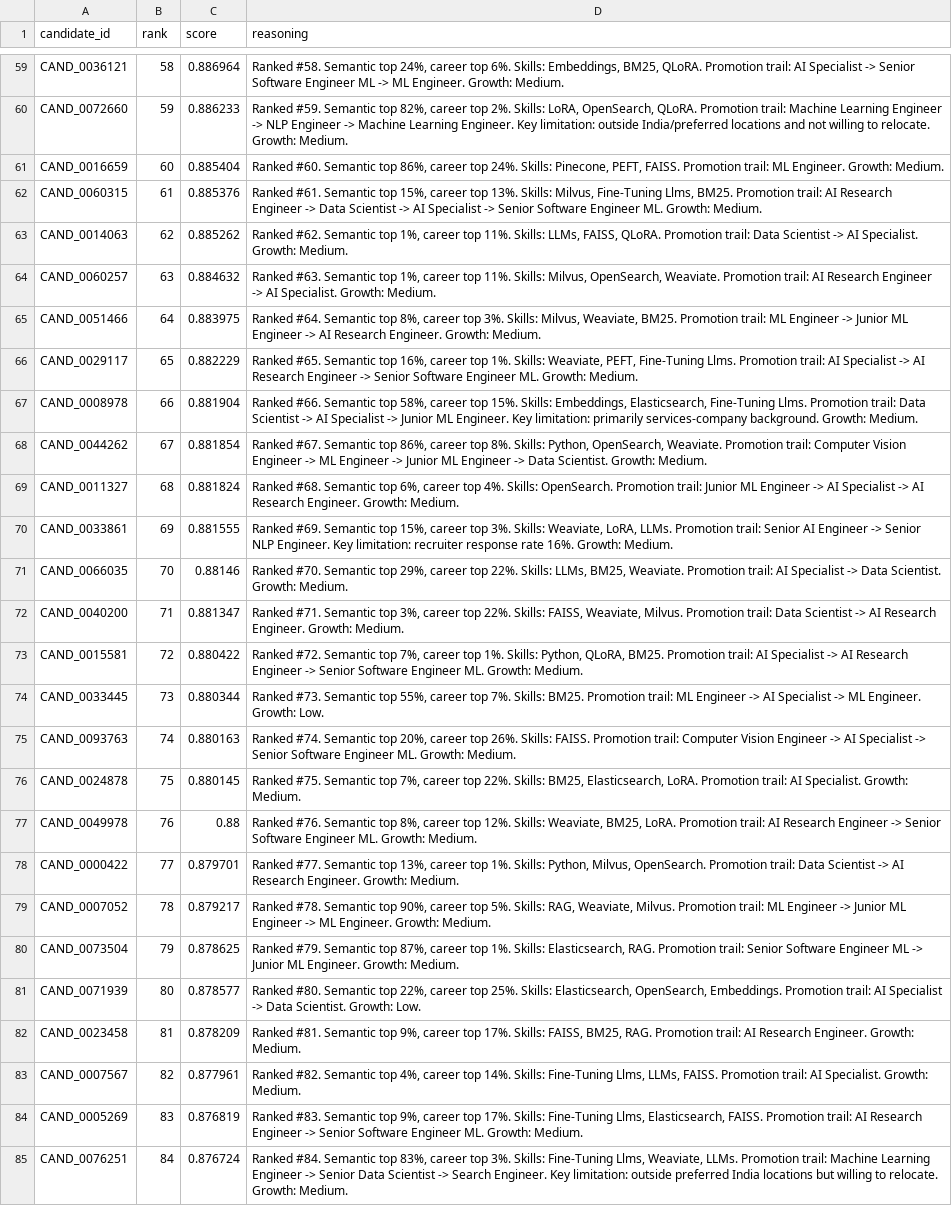
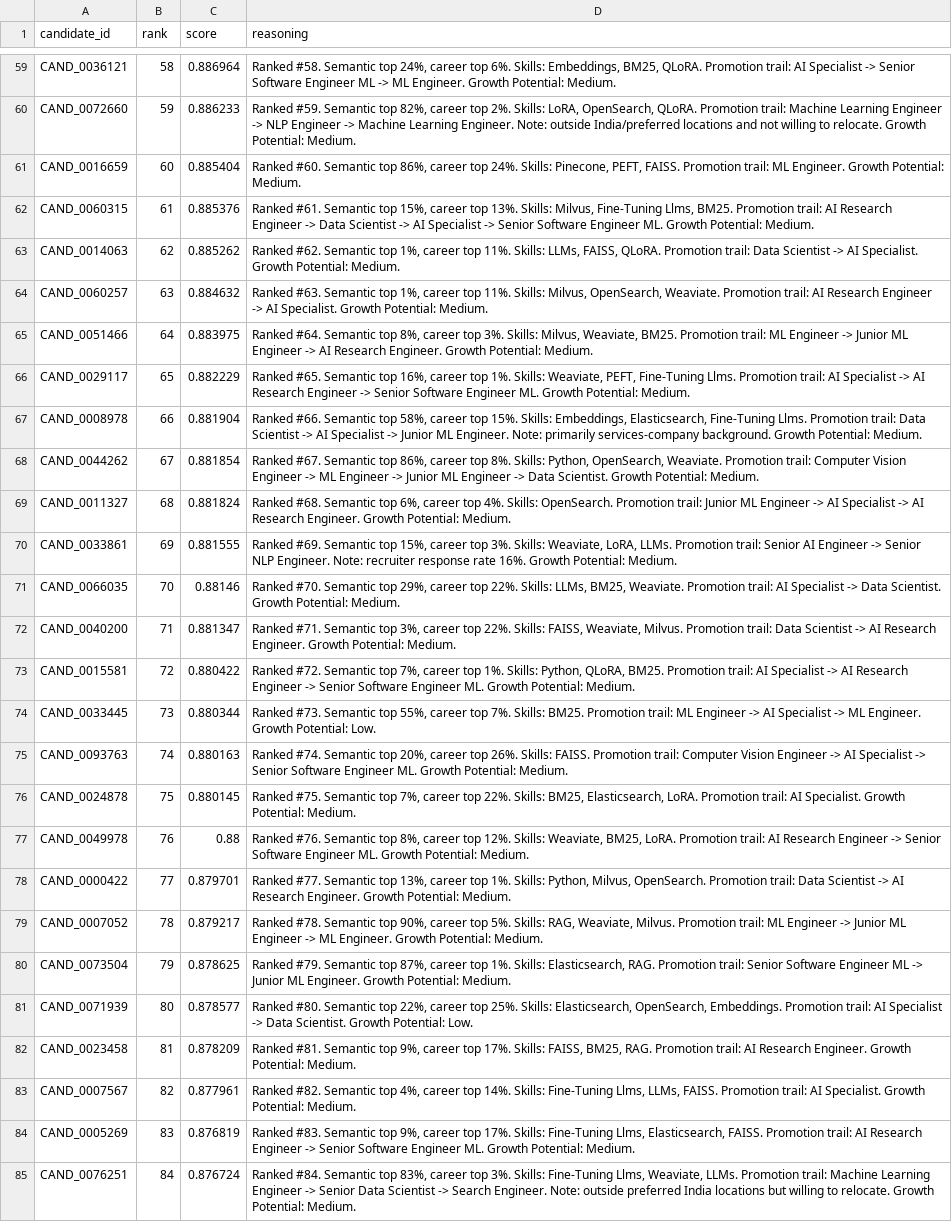
Before and after one commit to jmurarka/redrob-ranker, a CSV file: submission.csv, drawn as a sheet; only a part is shown, gaps mark what is left out; the diff covers the shown part only; the diff names each change by its address in the sheet, - before the commit and + after, or states it on an @@ line.

```diff
--- a/submission.csv
+++ b/submission.csv
-D59 (reasoning): …ML Engineer. Growth: Medium.
+D59 (reasoning): …ML Engineer. Growth Potential: Medium.
-D60 (reasoning): …Learning Engineer. Key limitation: outside India/preferred locations and not willing to relocate. Growth: Medium.
+D60 (reasoning): …Learning Engineer. Note: outside India/preferred locations and not willing to relocate. Growth Potential: Medium.
-D61 (reasoning): …ML Engineer. Growth: Medium.
+D61 (reasoning): …ML Engineer. Growth Potential: Medium.
-D62 (reasoning): …Engineer ML. Growth: Medium.
+D62 (reasoning): …Engineer ML. Growth Potential: Medium.
-D63 (reasoning): …AI Specialist. Growth: Medium.
+D63 (reasoning): …AI Specialist. Growth Potential: Medium.
-D64 (reasoning): …AI Specialist. Growth: Medium.
+D64 (reasoning): …AI Specialist. Growth Potential: Medium.
-D65 (reasoning): …Research Engineer. Growth: Medium.
+D65 (reasoning): …Research Engineer. Growth Potential: Medium.
-D66 (reasoning): …Engineer ML. Growth: Medium.
+D66 (reasoning): …Engineer ML. Growth Potential: Medium.
-D67 (reasoning): …ML Engineer. Key limitation: primarily services-company background. Growth: Medium.
+D67 (reasoning): …ML Engineer. Note: primarily services-company background. Growth Potential: Medium.
-D68 (reasoning): …Data Scientist. Growth: Medium.
+D68 (reasoning): …Data Scientist. Growth Potential: Medium.
-D69 (reasoning): …Research Engineer. Growth: Medium.
+D69 (reasoning): …Research Engineer. Growth Potential: Medium.
-D70 (reasoning): …NLP Engineer. Key limitation: recruiter response rate 16%. Growth: Medium.
+D70 (reasoning): …NLP Engineer. Note: recruiter response rate 16%. Growth Potential: Medium.
-D71 (reasoning): …Data Scientist. Growth: Medium.
+D71 (reasoning): …Data Scientist. Growth Potential: Medium.
-D72 (reasoning): …Research Engineer. Growth: Medium.
+D72 (reasoning): …Research Engineer. Growth Potential: Medium.
-D73 (reasoning): …Engineer ML. Growth: Medium.
+D73 (reasoning): …Engineer ML. Growth Potential: Medium.
-D74 (reasoning): …ML Engineer. Growth: Low.
+D74 (reasoning): …ML Engineer. Growth Potential: Low.
-D75 (reasoning): …Engineer ML. Growth: Medium.
+D75 (reasoning): …Engineer ML. Growth Potential: Medium.
-D76 (reasoning): …AI Specialist. Growth: Medium.
+D76 (reasoning): …AI Specialist. Growth Potential: Medium.
-D77 (reasoning): …Engineer ML. Growth: Medium.
+D77 (reasoning): …Engineer ML. Growth Potential: Medium.
-D78 (reasoning): …Research Engineer. Growth: Medium.
+D78 (reasoning): …Research Engineer. Growth Potential: Medium.
-D79 (reasoning): …ML Engineer. Growth: Medium.
+D79 (reasoning): …ML Engineer. Growth Potential: Medium.
-D80 (reasoning): …ML Engineer. Growth: Medium.
+D80 (reasoning): …ML Engineer. Growth Potential: Medium.
-D81 (reasoning): …Data Scientist. Growth: Low.
+D81 (reasoning): …Data Scientist. Growth Potential: Low.
-D82 (reasoning): …Research Engineer. Growth: Medium.
+D82 (reasoning): …Research Engineer. Growth Potential: Medium.
-D83 (reasoning): …AI Specialist. Growth: Medium.
+D83 (reasoning): …AI Specialist. Growth Potential: Medium.
-D84 (reasoning): …Engineer ML. Growth: Medium.
+D84 (reasoning): …Engineer ML. Growth Potential: Medium.
-D85 (reasoning): …Search Engineer. Key limitation: outside preferred India locations but willing to relocate. Growth: Medium.
+D85 (reasoning): …Search Engineer. Note: outside preferred India locations but willing to relocate. Growth Potential: Medium.
```
Also changed, not shown: 53 edited cells elsewhere in this file, 3 other files.
